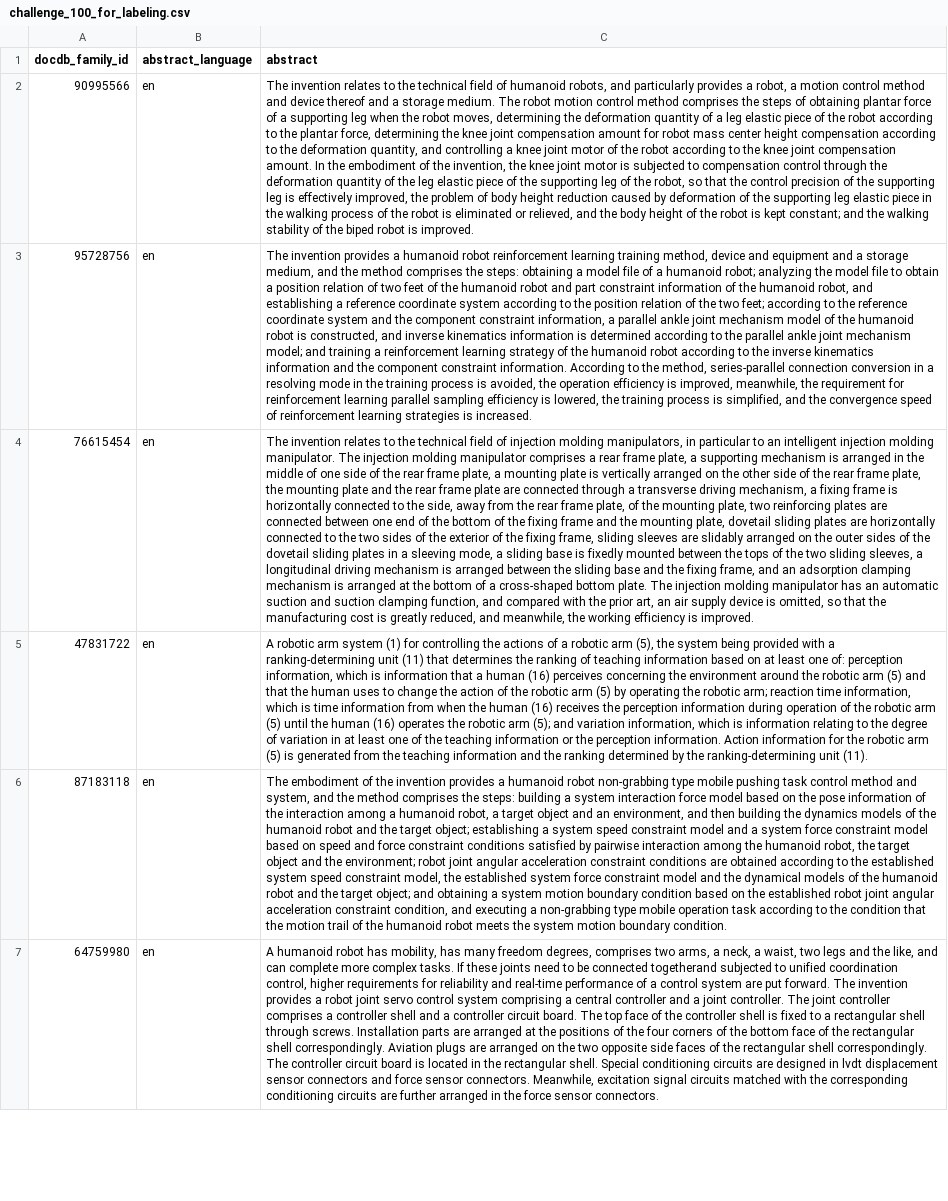
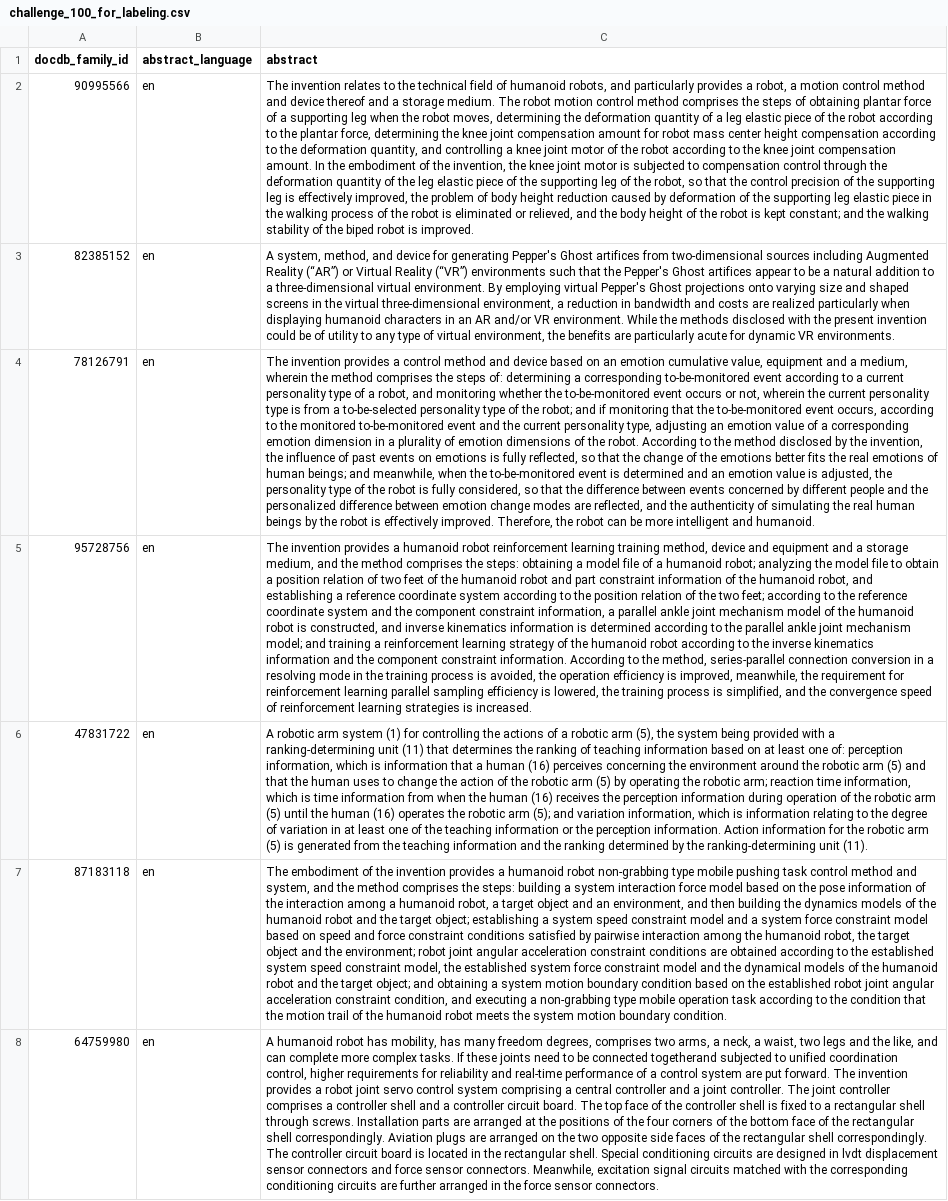
Before and after one commit to roccoangelella/Innovation-management-group-7, a CSV file: samples/humanoid_challenge_100/challenge_100_for_labeling.csv, drawn as a sheet; only a part is shown; removed rows and columns are numbered as before the commit, all else as after; the diff covers the shown part only; the diff names each change by its address in the sheet, - before the commit and + after, or states it on an @@ line.

```diff
--- a/samples/humanoid_challenge_100/challenge_100_for_labeling.csv
+++ b/samples/humanoid_challenge_100/challenge_100_for_labeling.csv
+row 3: 82385152 | en | A system, method, and device for generating Pepper's Ghost artifices from two-dimensional sources including Augmented Reality (“AR”) or Virtual Reality (“VR”) environments such that the Pepper's Ghost artifices appear to be a natural addition to a three-dimensional virtual environment. By employing virtual Pepper's Ghost projections onto varying size and shaped screens in the virtual three-dimensional environment, a reduction in bandwidth and costs are realized particularly when displaying humanoid characters in an AR and/or VR environment. While the methods disclosed with the present invention could be of utility to any type of virtual environment, the benefits are particularly acute for dynamic VR environments.
+row 4: 78126791 | en | The invention provides a control method and device based on an emotion cumulative value, equipment and a medium, wherein the method comprises the steps of: determining a corresponding to-be-monitored event according to a current personality type of a robot, and monitoring whether the to-be-monitored event occurs or not, wherein the current personality type is from a to-be-selected personality type of the robot; and if monitoring that the to-be-monitored event occurs, according to the monitored to-be-monitored event and the current personality type, adjusting an emotion value of a corresponding emotion dimension in a plurality of emotion dimensions of the robot. According to the method disclosed by the invention, the influence of past events on emotions is fully reflected, so that the change of the emotions better fits the real emotions of human beings; and meanwhile, when the to-be-monitored event is determined and an emotion value is adjusted, the personality type of the robot is fully considered, so that the difference between events concerned by different people and the personalized difference between emotion change modes are reflected, and the authenticity of simulating the real human beings by the robot is effectively improved. Therefore, the robot can be more intelligent and humanoid.
-row 4: 76615454 | en | The invention relates to the technical field of injection molding manipulators, in particular to an intelligent injection molding manipulator. The injection molding manipulator comprises a rear frame plate, a supporting mechanism is arranged in the middle of one side of the rear frame plate, a mounting plate is vertically arranged on the other side of the rear frame plate, the mounting plate and the rear frame plate are connected through a transverse driving mechanism, a fixing frame is horizontally connected to the side, away from the rear frame plate, of the mounting plate, two reinforcing plates are connected between one end of the bottom of the fixing frame and the mounting plate, dovetail sliding plates are horizontally connected to the two sides of the exterior of the fixing frame, sliding sleeves are slidably arranged on the outer sides of the dovetail sliding plates in a sleeving mode, a sliding base is fixedly mounted between the tops of the two sliding sleeves, a longitudinal driving mechanism is arranged between the sliding base and the fixing frame, and an adsorption clamping mechanism is arranged at the bottom of a cross-shaped bottom plate. The injection molding manipulator has an automatic suction and suction clamping function, and compared with the prior art, an air supply device is omitted, so that the manufacturing cost is greatly reduced, and meanwhile, the working efficiency is improved.
```
Also changed, not shown: 13 added rows and 14 removed rows elsewhere in this file, samples/humanoid_challenge_100/annotation_audit.csv, samples/humanoid_challenge_100/challenge_100_full.csv, 3 other files.
